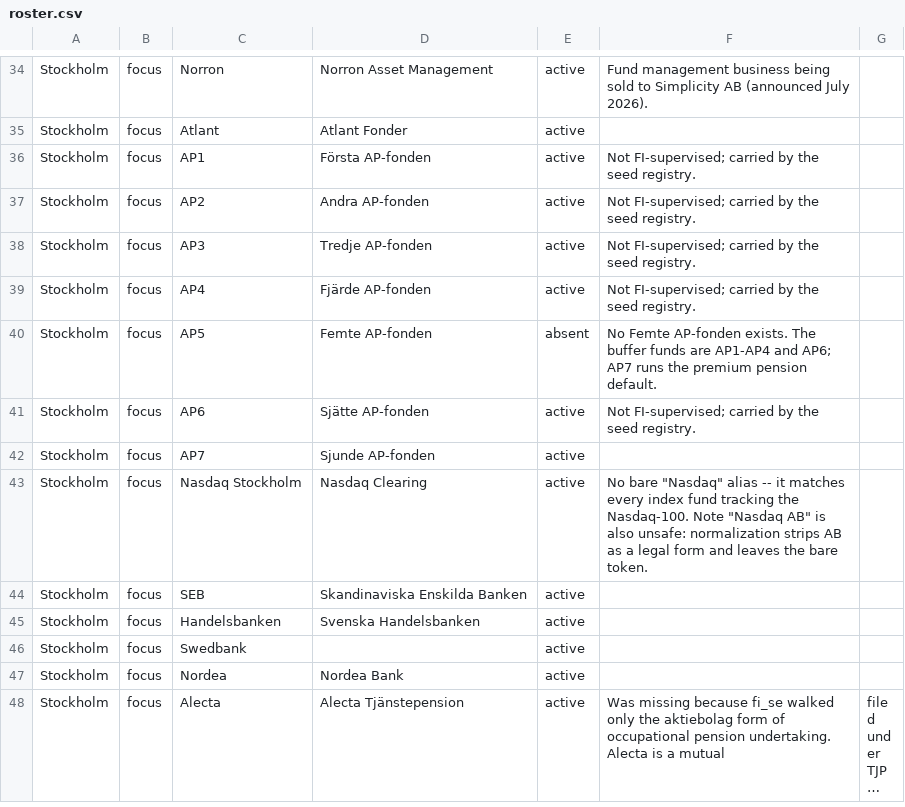
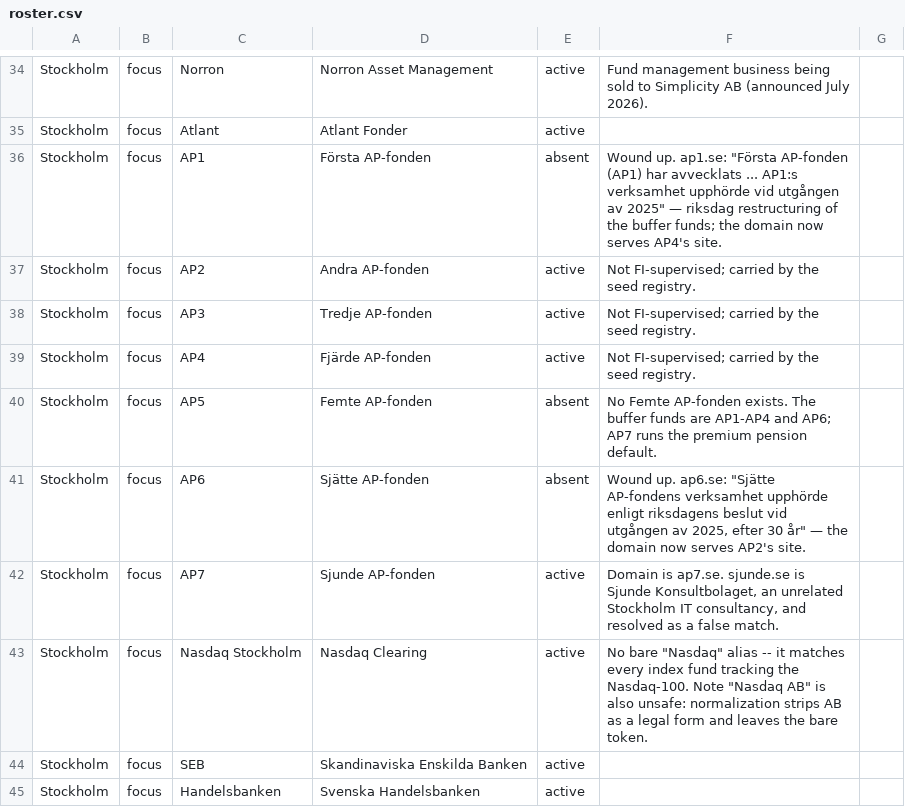
Before and after one commit to razrer/quantjobs, a CSV file: quantscraper/roster.csv, drawn as a sheet; only a part is shown, gaps mark what is left out; the shorter side is filled out with more unchanged rows; long unchanged cells end in ….

```diff
--- a/quantscraper/roster.csv
+++ b/quantscraper/roster.csv
@@ -37,3 +37,3 @@ Stockholm,focus,Norron,Norron Asset Management,active,Fund management business b
 Stockholm,focus,Atlant,Atlant Fonder,active,
-Stockholm,focus,AP1,Första AP-fonden,active,Not FI-supervised; carried by the seed registry.
+Stockholm,focus,AP1,Första AP-fonden,absent,"Wound up. ap1.se: ""Första AP-fonden (AP1) har avvecklats ... AP1:s verksamhet upphörde vid utgången av 2025"" — riksdag restructuring of the buffer funds; the domain now serves AP4's site."
 Stockholm,focus,AP2,Andra AP-fonden,active,Not FI-supervised; carried by the seed registry.
@@ -42,4 +42,4 @@ Stockholm,focus,AP4,Fjärde AP-fonden,active,Not FI-supervised; carried by the s
 Stockholm,focus,AP5,Femte AP-fonden,absent,No Femte AP-fonden exists. The buffer funds are AP1-AP4 and AP6; AP7 runs the premium pension default.
-Stockholm,focus,AP6,Sjätte AP-fonden,active,Not FI-supervised; carried by the seed registry.
-Stockholm,focus,AP7,Sjunde AP-fonden,active,
+Stockholm,focus,AP6,Sjätte AP-fonden,absent,"Wound up. ap6.se: ""Sjätte AP-fondens verksamhet upphörde enligt riksdagens beslut vid utgången av 2025, efter 30 år"" — the domain now serves AP2's site."
+Stockholm,focus,AP7,Sjunde AP-fonden,active,"Domain is ap7.se. sjunde.se is Sjunde Konsultbolaget, an unrelated Stockholm IT consultancy, and resolved as a false match."
 Stockholm,focus,Nasdaq Stockholm,Nasdaq Clearing,active,No bare "Nasdaq" alias -- it matches every index fund tracking the Nasdaq-100. Note "Nasdaq AB" is also unsafe: normalization strips AB as a legal form and leaves the bare token.
```
Also changed, not shown: quantscraper/registries/seed_firms.csv, 13 other files.
